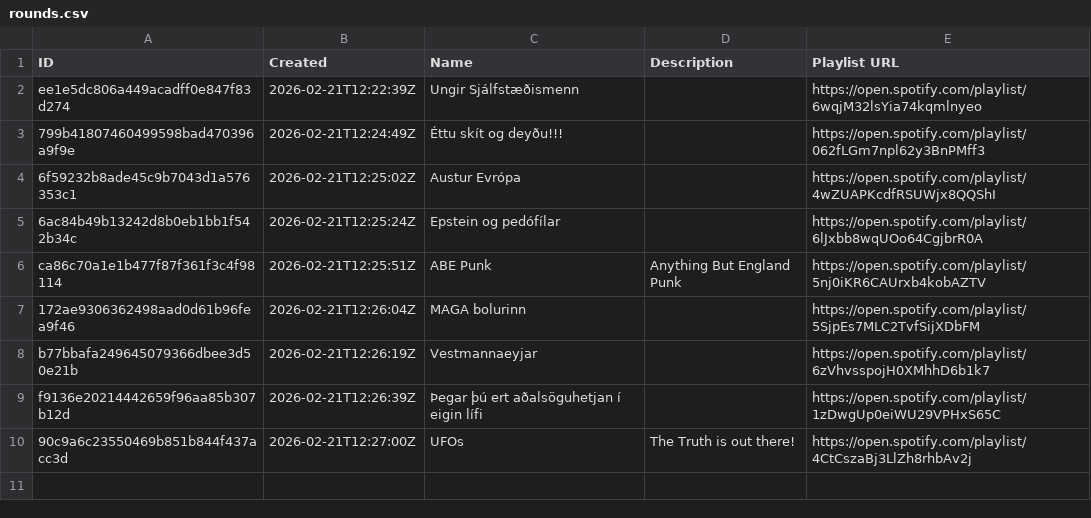
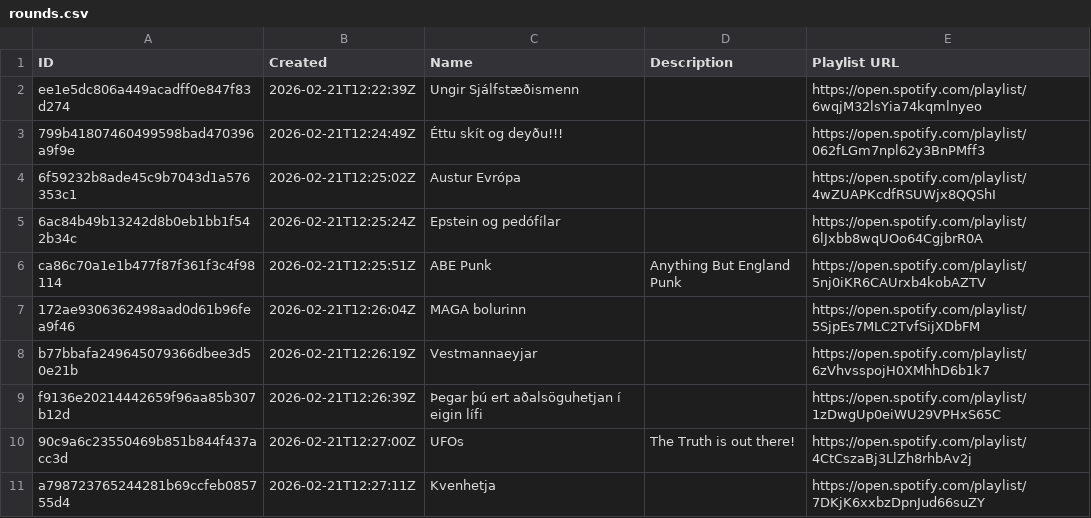
Before and after one commit to olifly/Lagadeildin, a CSV file: data/S2/rounds.csv, drawn as a sheet.

```diff
--- a/data/S2/rounds.csv
+++ b/data/S2/rounds.csv
@@ -10 +10,2 @@ f9136e20214442659f96aa85b307b12d,2026-02-21T12:26:39Z,Þegar þú ert aðalsögu
 90c9a6c23550469b851b844f437acc3d,2026-02-21T12:27:00Z,UFOs,The Truth is out there!,https://open.spotify.com/playlist/4CtCszaBj3LlZh8rhbAv2j
+a798723765244281b69ccfeb085755d4,2026-02-21T12:27:11Z,Kvenhetja,,https://open.spotify.com/playlist/7DKjK6xxbzDpnJud66suZY
```
Also changed, not shown: data/S2/submissions.csv, 1 other file.
